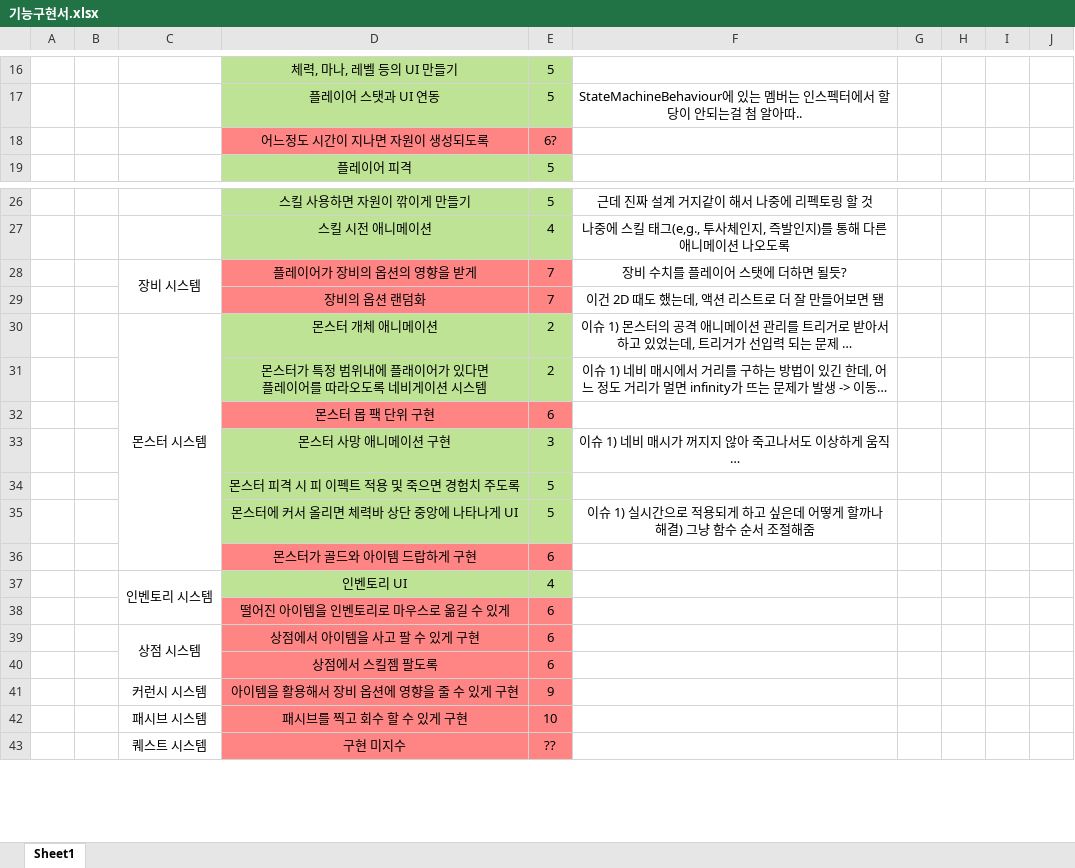
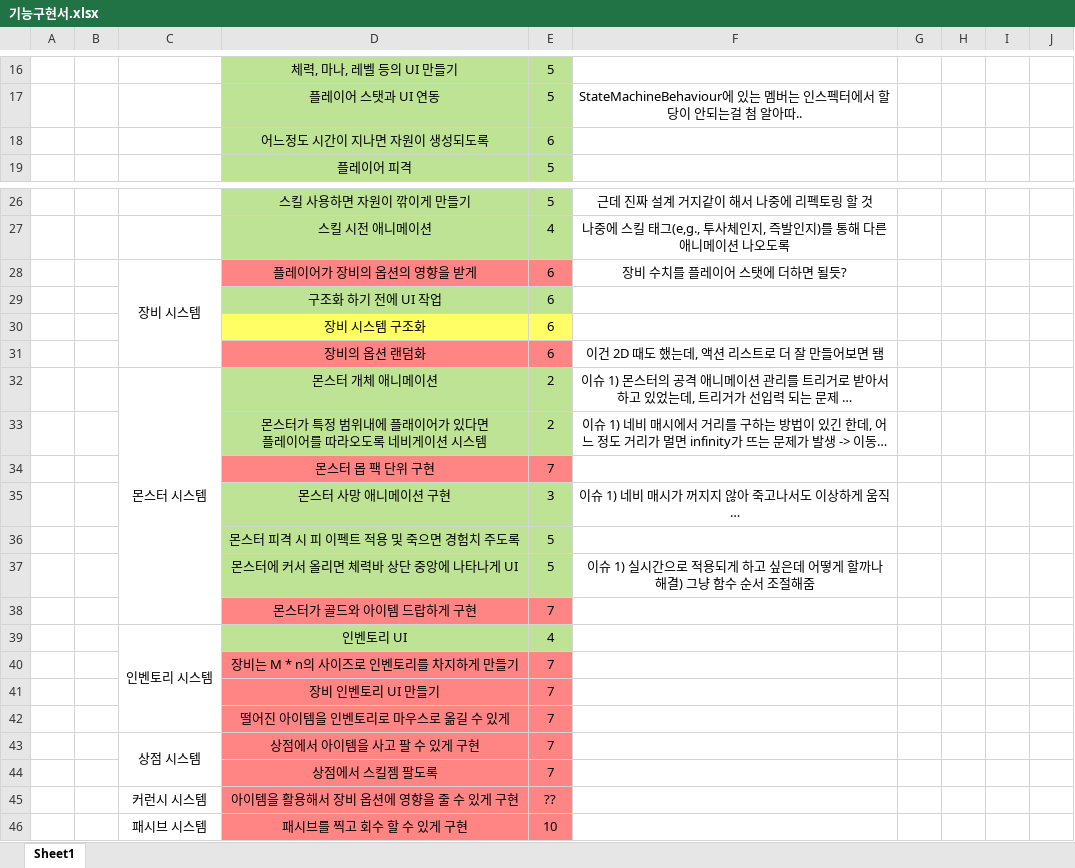
Before and after one commit to kjh7568/3D_Project, an Excel workbook: 기능구현서.xlsx, sheet Sheet1, drawn as a sheet; only a part is shown, gaps mark what is left out; the shorter side is filled out with more unchanged rows; long unchanged cells end in …; values as stored, in another font and other column widths than the file's, no borders; removed rows and columns are numbered as before the commit, all else as after; the diff names each change by its address in the sheet, - before the commit and + after, or states it on an @@ line.

```diff
--- a/기능구현서.xlsx (sheet Sheet1)
+++ b/기능구현서.xlsx (sheet Sheet1)
-D18:E18 fill: #FF8585
+D18:E18 fill: #BEE395
-E18: 6?
+E18: 6
-E28: 7
+E28: 6
+row 29:  |  |  | 구조화 하기 전에 UI 작업 | 6
+row 30:  |  |  | 장비 시스템 구조화 | 6
-E31: 7
+E31: 6
-E34: 6
+E34: 7
-E38: 6
+E38: 7
-row 38:  |  |  | 떨어진 아이템을 인벤토리로 마우스로 옮길 수 있게 | 6
+row 40:  |  |  | 장비는 M * n의 사이즈로 인벤토리를 차지하게 만들기 | 7
+row 41:  |  |  | 장비 인벤토리 UI 만들기 | 7
+row 42:  |  |  | 떨어진 아이템을 인벤토리로 마우스로 옮길 수 있게 | 7
-E43:E44: 6
+E43:E44: 7
-E45: 9
+E45: ??
```
Also changed, not shown: 30 other files.
